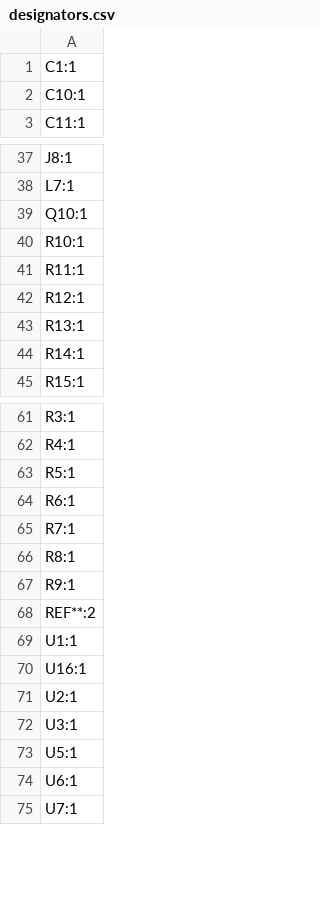
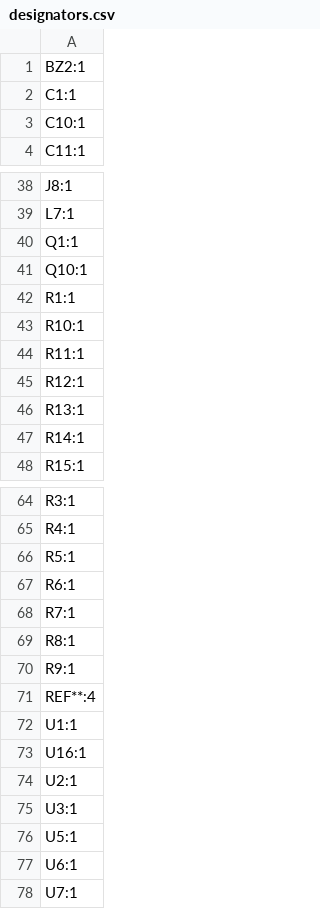
Before and after one commit to Horizon-Avionics/Horizon-Mini, a CSV file: Hardware/production/designators.csv, drawn as a sheet; only a part is shown, gaps mark what is left out.

```diff
--- a/Hardware/production/designators.csv
+++ b/Hardware/production/designators.csv
@@ -1 +1,2 @@
+BZ2:1
 C1:1
@@ -38,3 +39,5 @@ J8:1
 L7:1
+Q1:1
 Q10:1
+R1:1
 R10:1
@@ -67,3 +70,3 @@ R8:1
 R9:1
-REF**:2
+REF**:4
 U1:1
```
Also changed, not shown: Hardware/production/bom.csv, Hardware/production/positions.csv, 34 other files.
